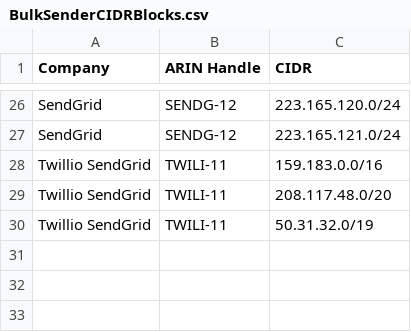
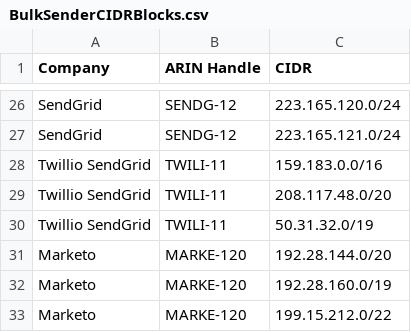
Before and after one commit to chromeweb/infraid, a CSV file: BulkSenderCIDRBlocks.csv, drawn as a sheet; only a part is shown, gaps mark what is left out; the diff names each change by its address in the sheet, - before the commit and + after, or states it on an @@ line.

Commit message:
Update BulkSenderCIDRBlocks.csv
added MARKE-120

```diff
--- a/BulkSenderCIDRBlocks.csv
+++ b/BulkSenderCIDRBlocks.csv
+row 31: Marketo | MARKE-120 | 192.28.144.0/20
+row 32: Marketo | MARKE-120 | 192.28.160.0/19
+row 33: Marketo | MARKE-120 | 199.15.212.0/22
```
